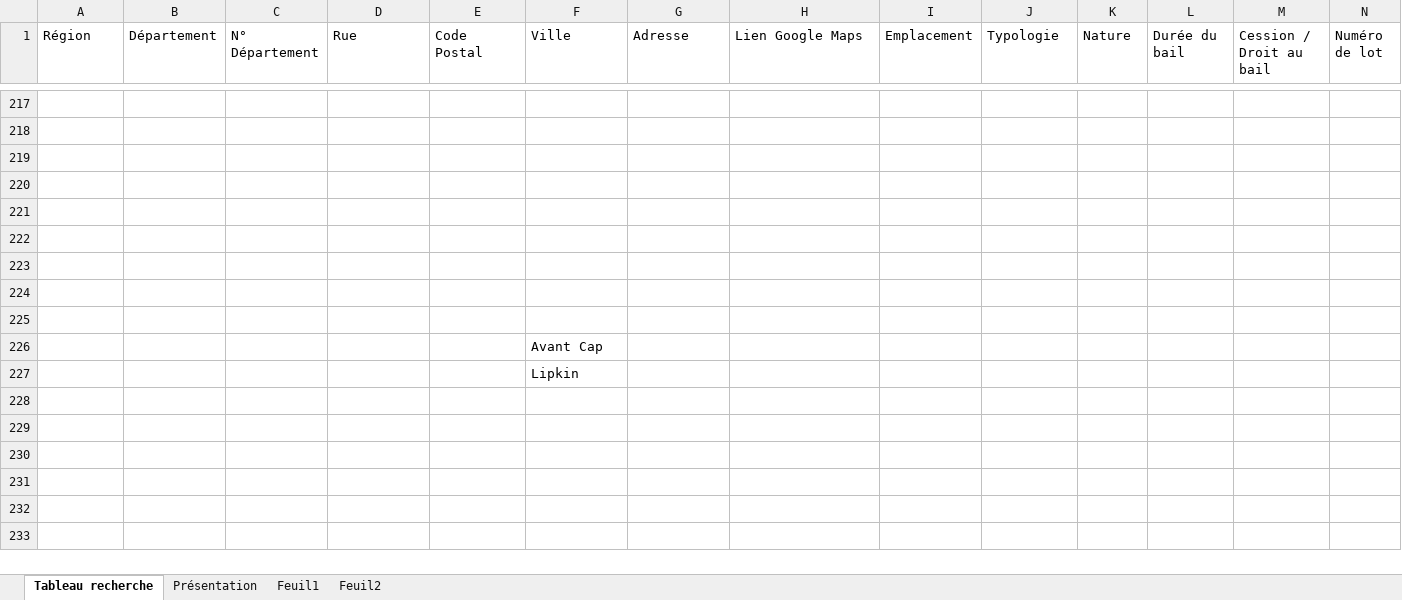
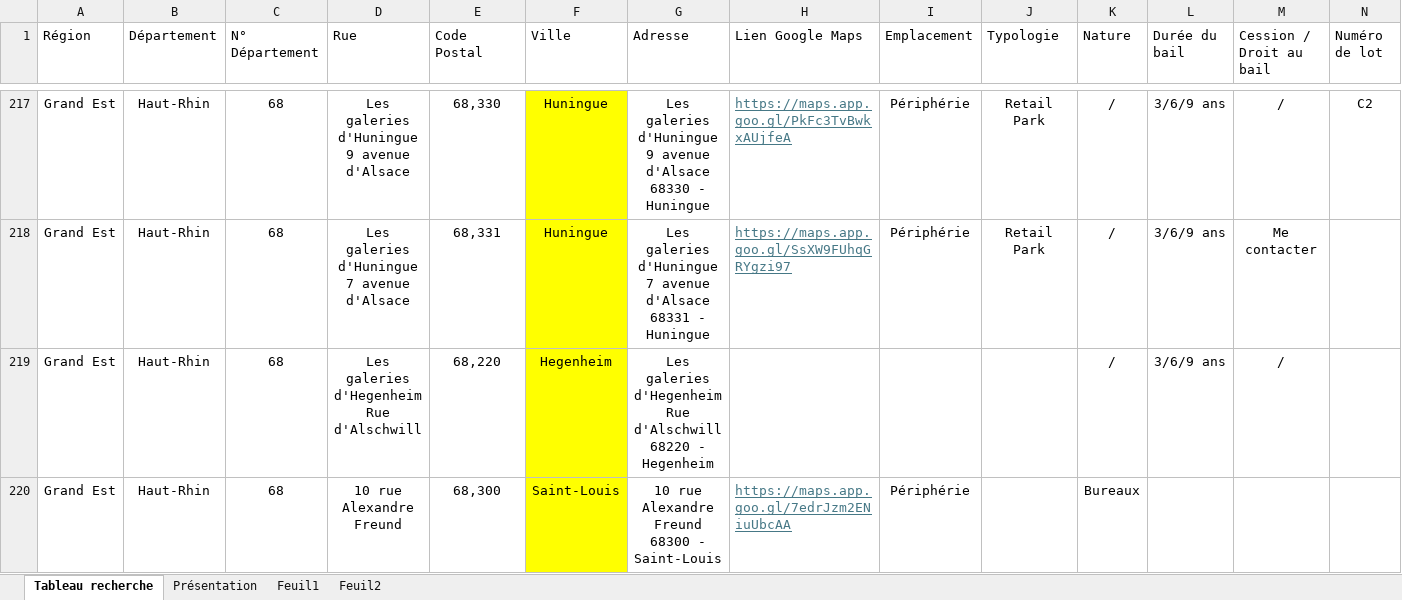
Before and after one commit to guillaume-smbg/SMBG-Carte-Interactive, an Excel workbook: Liste des lots.xlsx, sheet Tableau recherche, drawn as a sheet; only a part is shown, gaps mark what is left out; the shorter side is filled out with more unchanged rows; values as stored, in another font and other column widths than the file's, no borders; table styles not drawn; rows hold the shown columns only; ↵ is a line break in a cell; the diff covers the shown part only; the diff names each change by its address in the sheet, - before the commit and + after, or states it on an @@ line.

```diff
--- a/Liste des lots.xlsx (sheet Tableau recherche)
+++ b/Liste des lots.xlsx (sheet Tableau recherche)
-row 217: (empty)
+row 217: Grand Est | Haut-Rhin | 68 | Les galeries d'Huningue ↵ 9 avenue d'Alsace | 68,330 | Huningue | Les galeries d'Huningue ↵ 9 avenue d'Alsace ↵ 68330 - Huningue | https://maps.app.goo.gl/PkFc3TvBwkxAUjfeA | Périphérie | Retail Park | / | 3/6/9 ans | / | C2
-F217:F218 fill: none
+F217:F218 fill: #FFFF00
-row 218: (empty)
+row 218: Grand Est | Haut-Rhin | 68 | Les galeries d'Huningue ↵ 7 avenue d'Alsace | 68,331 | Huningue | Les galeries d'Huningue ↵ 7 avenue d'Alsace ↵ 68331 - Huningue | https://maps.app.goo.gl/SsXW9FUhqGRYgzi97 | Périphérie | Retail Park | / | 3/6/9 ans | Me contacter
+row 219: Grand Est | Haut-Rhin | 68 | Les galeries d'Hegenheim ↵ Rue d'Alschwill | 68,220 | Hegenheim | Les galeries d'Hegenheim ↵ Rue d'Alschwill ↵ 68220 - Hegenheim |  |  |  | / | 3/6/9 ans | /
+row 220: Grand Est | Haut-Rhin | 68 | 10 rue Alexandre Freund | 68,300 | Saint-Louis | 10 rue Alexandre Freund ↵ 68300 - Saint-Louis | https://maps.app.goo.gl/7edrJzm2ENiuUbcAA | Périphérie |  | Bureaux
```
Also changed, not shown: 3 added rows, 68 edited cells and cell formats elsewhere in this sheet.
